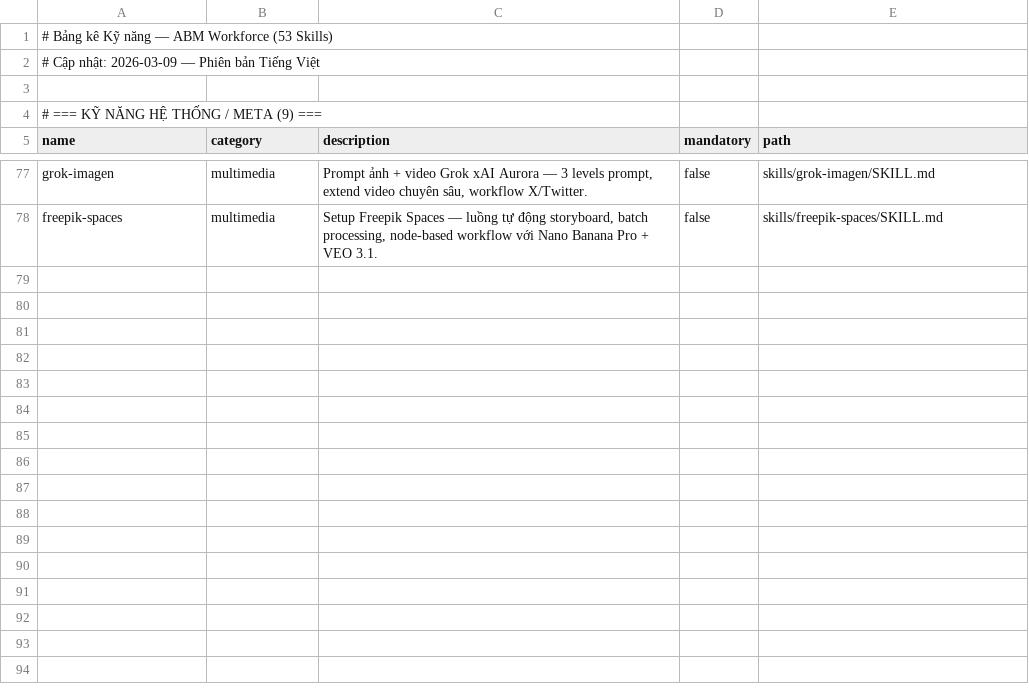
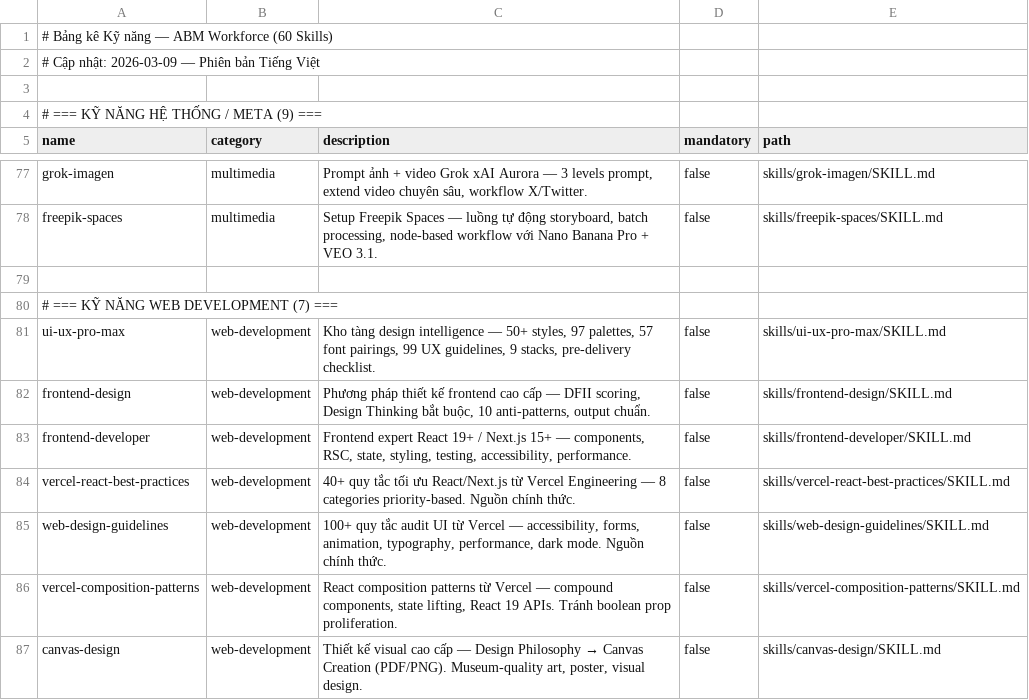
Before and after one commit to xaotiensinh-abm/abm-workforce, a CSV file: _abm/_config/skill-manifest.csv, drawn as a sheet; only a part is shown, gaps mark what is left out.

Commit message:
feat: ABM v2.3 - 7 web design skills (ui-ux-pro-max, frontend-design, frontend-developer, vercel-react-best-practices, web-design-guidelines, vercel-composition-patterns, canvas-design) | 60 skills total

```diff
--- a/_abm/_config/skill-manifest.csv
+++ b/_abm/_config/skill-manifest.csv
@@ -1,2 +1,2 @@
-# Bảng kê Kỹ năng — ABM Workforce (53 Skills)
+# Bảng kê Kỹ năng — ABM Workforce (60 Skills)
 # Cập nhật: 2026-03-09 — Phiên bản Tiếng Việt
@@ -78 +78,10 @@ name,category,description,mandatory,path
 "freepik-spaces","multimedia","Setup Freepik Spaces — luồng tự động storyboard, batch processing, node-based workflow với Nano Banana Pro + VEO 3.1.",false,"skills/freepik-spaces/SKILL.md"
+
+# === KỸ NĂNG WEB DEVELOPMENT (7) ===
+"ui-ux-pro-max","web-development","Kho tàng design intelligence — 50+ styles, 97 palettes, 57 font pairings, 99 UX guidelines, 9 stacks, pre-delivery checklist.",false,"skills/ui-ux-pro-max/SKILL.md"
+"frontend-design","web-development","Phương pháp thiết kế frontend cao cấp — DFII scoring, Design Thinking bắt buộc, 10 anti-patterns, output chuẩn.",false,"skills/frontend-design/SKILL.md"
+"frontend-developer","web-development","Frontend expert React 19+ / Next.js 15+ — components, RSC, state, styling, testing, accessibility, performance.",false,"skills/frontend-developer/SKILL.md"
+"vercel-react-best-practices","web-development","40+ quy tắc tối ưu React/Next.js từ Vercel Engineering — 8 categories priority-based. Nguồn chính thức.",false,"skills/vercel-react-best-practices/SKILL.md"
+"web-design-guidelines","web-development","100+ quy tắc audit UI từ Vercel — accessibility, forms, animation, typography, performance, dark mode. Nguồn chính thức.",false,"skills/web-design-guidelines/SKILL.md"
+"vercel-composition-patterns","web-development","React composition patterns từ Vercel — compound components, state lifting, React 19 APIs. Tránh boolean prop proliferation.",false,"skills/vercel-composition-patterns/SKILL.md"
+"canvas-design","web-development","Thiết kế visual cao cấp — Design Philosophy → Canvas Creation (PDF/PNG). Museum-quality art, poster, visual design.",false,"skills/canvas-design/SKILL.md"
```
Also changed, not shown: 15 other files.
